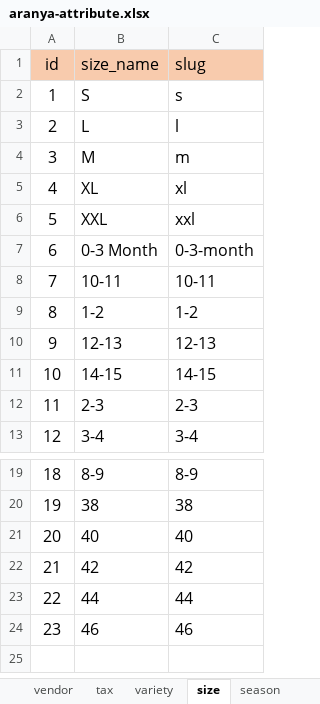
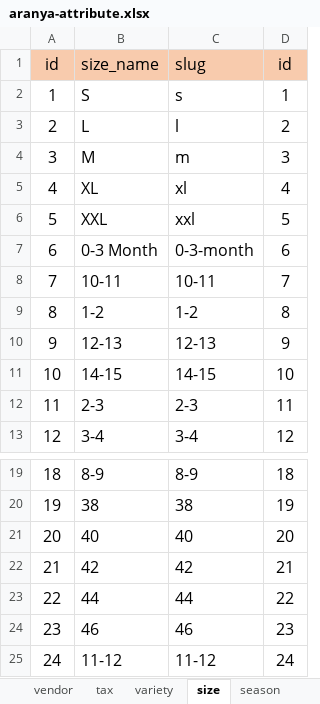
Before and after one commit to arifuzzaman31/apiaranya, an Excel workbook: aranya-attribute.xlsx, sheet size, drawn as a sheet; only a part is shown, gaps mark what is left out; values as stored, in another font and other column widths than the file's, no borders; the diff names each change by its address in the sheet, - before the commit and + after, or states it on an @@ line.

```diff
--- a/aranya-attribute.xlsx (sheet size)
+++ b/aranya-attribute.xlsx (sheet size)
+column D, rows 1-13: id | 1 | 2 | 3 | 4 | 5 | 6 | 7 | 8 | 9 | 10 | 11 | 12; rows 19-24: 18 | 19 | 20 | 21 | 22 | 23
+row 25: 24 | 11-12 | 11-12 | 24
```
Also changed, not shown: sheet embellish, sheet Colour, sheet season, sheet ingredient, sheet designer, sheet fabric, 2 other files.
